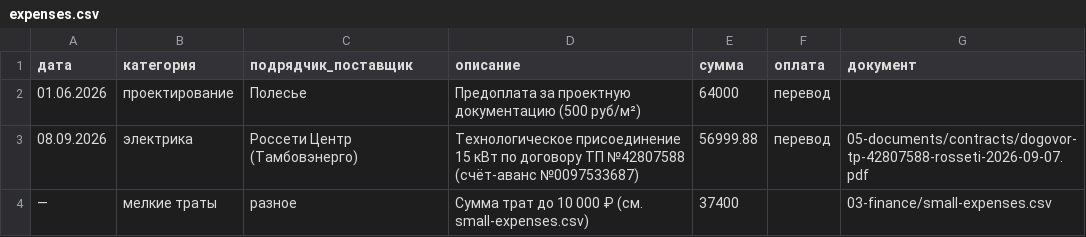
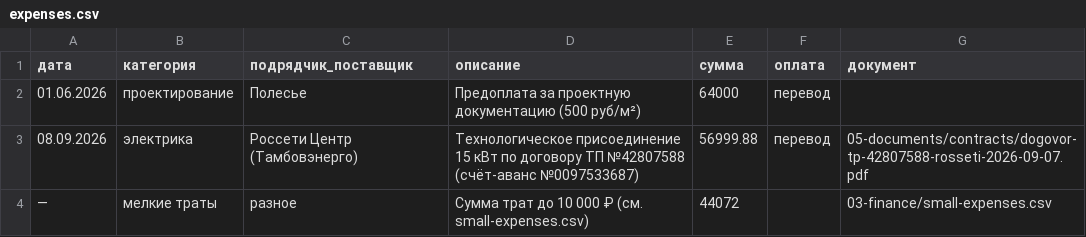
Before and after one commit to goofuck-tmb/build-a-house, a CSV file: 03-finance/expenses.csv, drawn as a sheet.

```diff
--- a/03-finance/expenses.csv
+++ b/03-finance/expenses.csv
@@ -3,2 +3,2 @@
 08.09.2026,электрика,Россети Центр (Тамбовэнерго),Технологическое присоединение 15 кВт по договору ТП №42807588 (счёт-аванс №0097533687),56999.88,перевод,05-documents/contracts/dogovor-tp-42807588-rosseti-2026-09-07.pdf
-—,мелкие траты,разное,Сумма трат до 10 000 ₽ (см. small-expenses.csv),37400,,03-finance/small-expenses.csv
+—,мелкие траты,разное,Сумма трат до 10 000 ₽ (см. small-expenses.csv),44072,,03-finance/small-expenses.csv
```
Also changed, not shown: 03-finance/small-expenses.csv, 3 other files.
